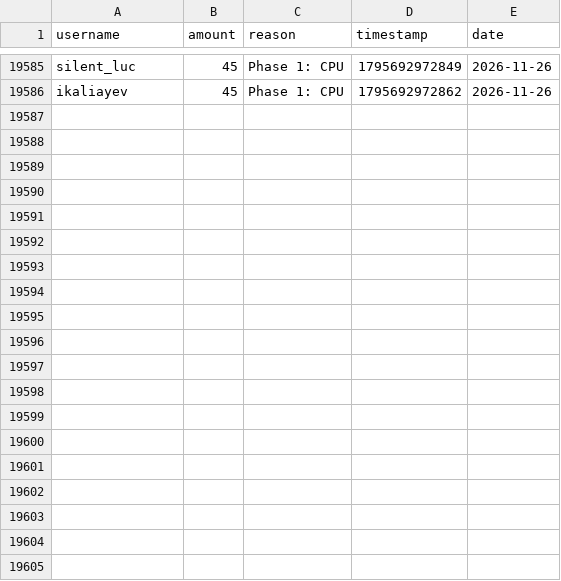
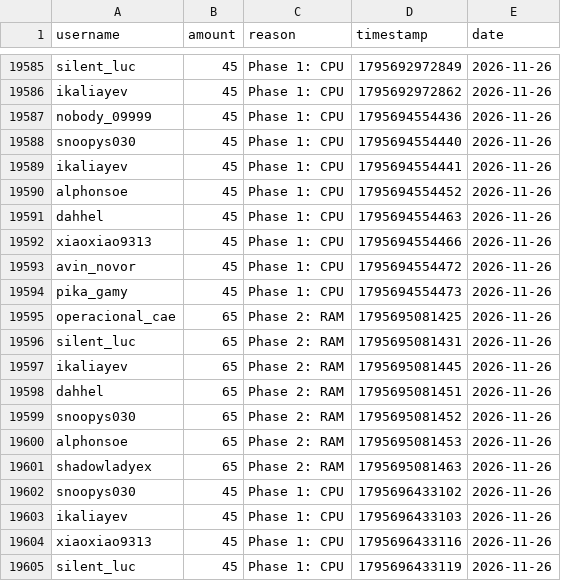
Before and after one commit to zosky/zoskyCube-archive, a CSV file: data/bootloop-handouts-2026-11.csv, drawn as a sheet; only a part is shown, gaps mark what is left out; the diff covers the shown part only.

Commit message:
CSV++ 2026-11 handouts[+66264] redeems[0] badges[0] vodvoteHs[0] gauntletVotes[+9] bootloop[+2] bootloopHandouts[+35] vodvoteGames[+1765]

```diff
--- a/data/bootloop-handouts-2026-11.csv
+++ b/data/bootloop-handouts-2026-11.csv
@@ -19586 +19586,20 @@ silent_luc,45,Phase 1: CPU,1795692972849,2026-11-26
 ikaliayev,45,Phase 1: CPU,1795692972862,2026-11-26
+nobody_09999,45,Phase 1: CPU,1795694554436,2026-11-26
+snoopys030,45,Phase 1: CPU,1795694554440,2026-11-26
+ikaliayev,45,Phase 1: CPU,1795694554441,2026-11-26
+alphonsoe,45,Phase 1: CPU,1795694554452,2026-11-26
+dahhel,45,Phase 1: CPU,1795694554463,2026-11-26
+xiaoxiao9313,45,Phase 1: CPU,1795694554466,2026-11-26
+avin_novor,45,Phase 1: CPU,1795694554472,2026-11-26
+pika_gamy,45,Phase 1: CPU,1795694554473,2026-11-26
+operacional_cae,65,Phase 2: RAM,1795695081425,2026-11-26
+silent_luc,65,Phase 2: RAM,1795695081431,2026-11-26
+ikaliayev,65,Phase 2: RAM,1795695081445,2026-11-26
+dahhel,65,Phase 2: RAM,1795695081451,2026-11-26
+snoopys030,65,Phase 2: RAM,1795695081452,2026-11-26
+alphonsoe,65,Phase 2: RAM,1795695081453,2026-11-26
+shadowladyex,65,Phase 2: RAM,1795695081463,2026-11-26
+snoopys030,45,Phase 1: CPU,1795696433102,2026-11-26
+ikaliayev,45,Phase 1: CPU,1795696433103,2026-11-26
+xiaoxiao9313,45,Phase 1: CPU,1795696433116,2026-11-26
+silent_luc,45,Phase 1: CPU,1795696433119,2026-11-26
```
Also changed, not shown: 16 added rows elsewhere in this file, data/bootloop-sessions-2026-11.csv, data/gauntlet-votes-2026-11.csv, 4 other files.
